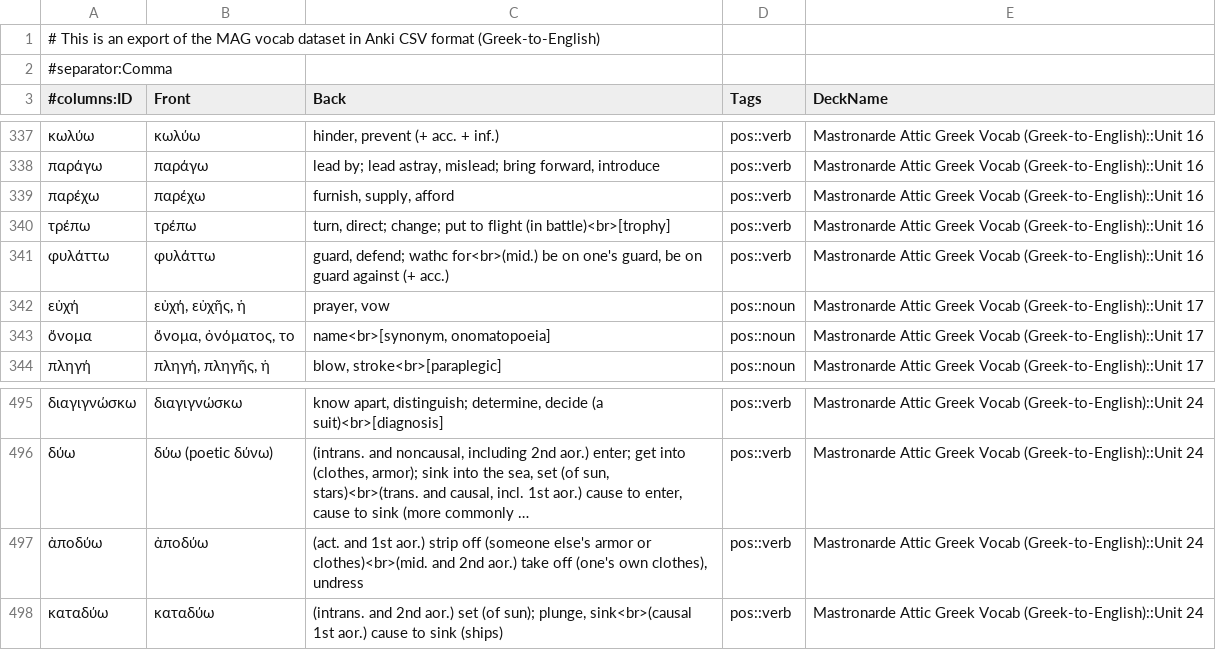
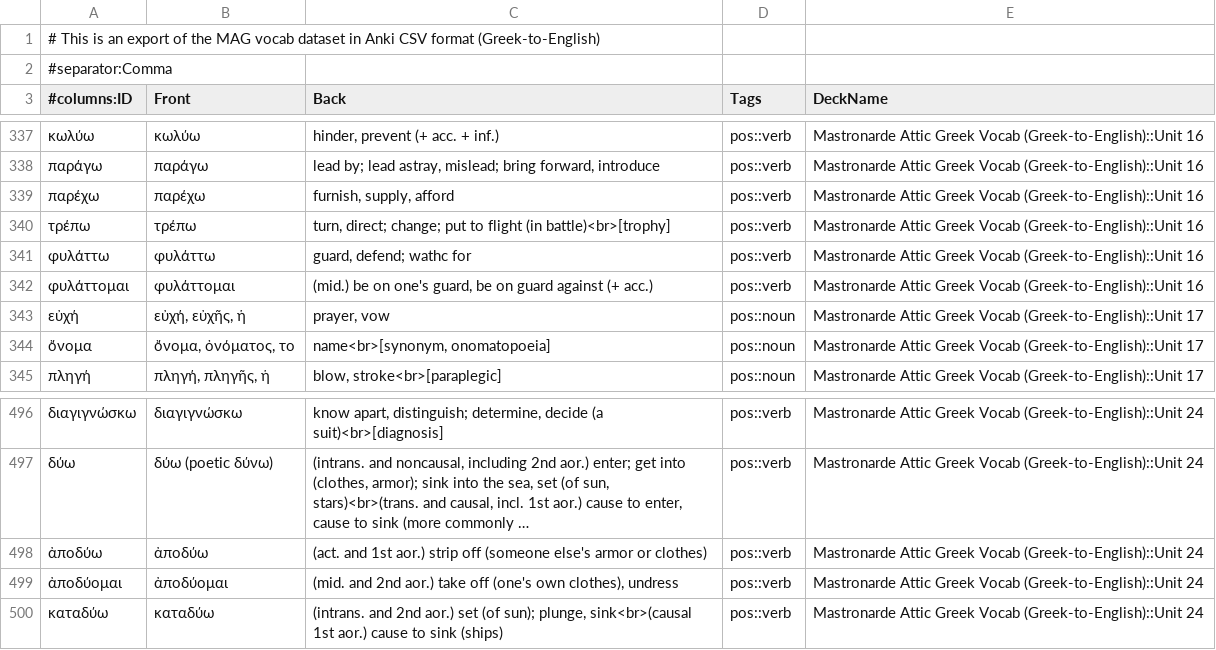
Before and after one commit to gavincarr/mag, a CSV file: vocabGrEn.csv, drawn as a sheet; only a part is shown, gaps mark what is left out; long unchanged cells end in …; addresses are those after the commit; the diff names each change by its address in the sheet, - before the commit and + after, or states it on an @@ line.

Commit message:
Update vocabGrEn.csv.

```diff
--- a/vocabGrEn.csv
+++ b/vocabGrEn.csv
-C341 (Back): …defend; wathc for<br>(mid.) be on one's guard, be on guard against (+ acc.)
+C341 (Back): …defend; wathc for
+row 342: φυλάττομαι | φυλάττομαι | (mid.) be on one's guard, be on guard against (+ acc.) | pos::verb | Mastronarde Attic Greek Vocab (Greek-to-English)::Unit 16
-C498 (Back): …armor or clothes)<br>(mid. and 2nd aor.) take off (one's own clothes), undress
+C498 (Back): …armor or clothes)
+row 499: ἀποδύομαι | ἀποδύομαι | (mid. and 2nd aor.) take off (one's own clothes), undress | pos::verb | Mastronarde Attic Greek Vocab (Greek-to-English)::Unit 24
```
